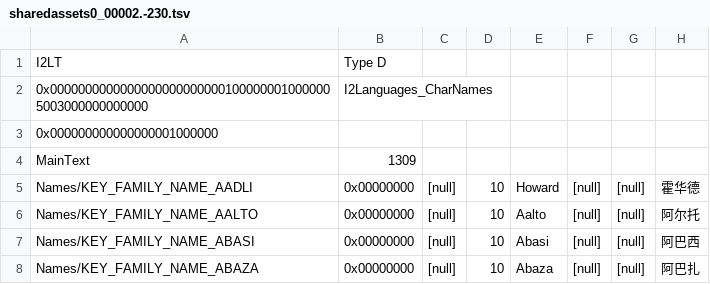
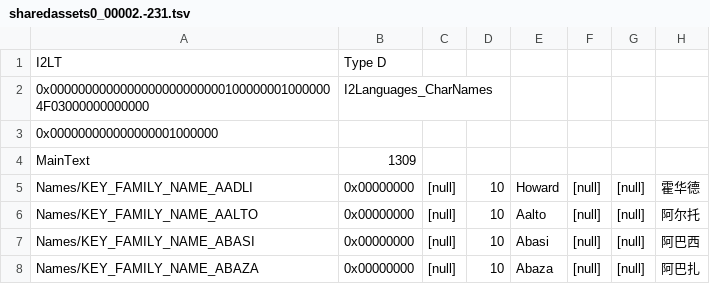
Before and after one commit to sisizanohito/phoenix_point_jp_mod, a TSV file: phoenix_point_JP/work/Resources/sharedassets0_00002.-231.tsv (was phoenix_point_JP/work/Resources/sharedassets0_00002.-230.tsv), drawn as a sheet; only a part is shown; the diff names each change by its address in the sheet, - before the commit and + after, or states it on an @@ line.

```diff
--- a/phoenix_point_JP/work/Resources/sharedassets0_00002.-230.tsv
+++ b/phoenix_point_JP/work/Resources/sharedassets0_00002.-231.tsv
-A2: 0x00000000000000000000000001000000010000005003000000000000
+A2: 0x00000000000000000000000001000000010000004F03000000000000
```
Also changed, not shown: phoenix_point_JP/work/Resources/sharedassets0_00004.-231.tsv, phoenix_point_JP/work/Resources/sharedassets0_00005.-231.tsv, 6 other files.
